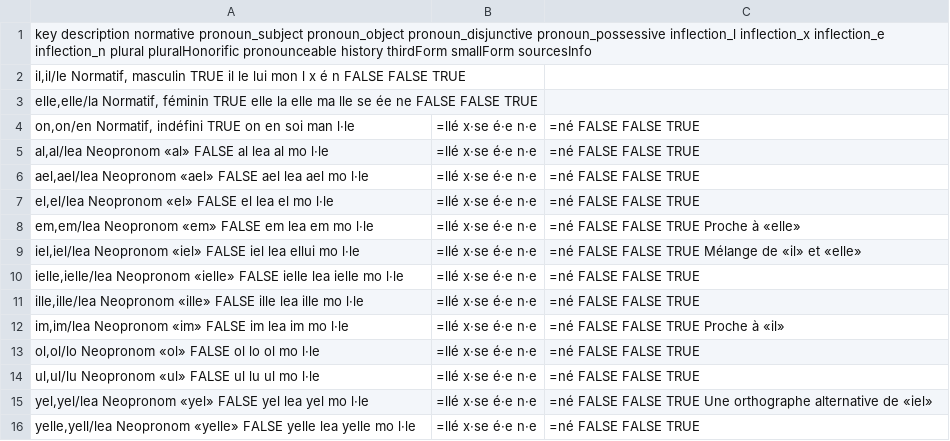
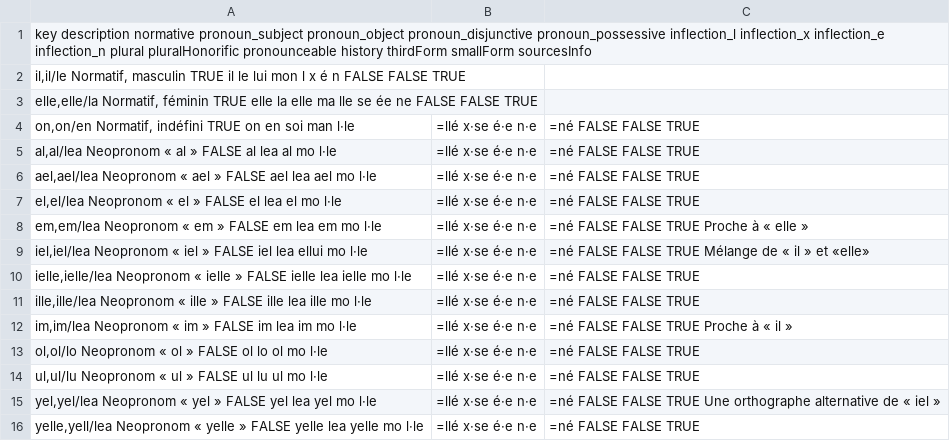
Before and after one commit to tutking24/pronounspage, a TSV file: locale/fr/pronouns/pronouns.tsv, drawn as a sheet.

Commit message:
[fr] spaces in quotation marks

```diff
--- a/locale/fr/pronouns/pronouns.tsv
+++ b/locale/fr/pronouns/pronouns.tsv
@@ -4,13 +4,13 @@ elle,elle/la	Normatif, féminin	TRUE	elle	la	elle	ma	lle	se	ée	ne	FALSE	FALSE	T
 on,on/en	Normatif, indéfini	TRUE	on	en	soi	man	l·le|=llé	x·se	é·e	n·e|=né	FALSE	FALSE	TRUE
-al,al/lea	Neopronom «al»	FALSE	al	lea	al	mo	l·le|=llé	x·se	é·e	n·e|=né	FALSE	FALSE	TRUE
-ael,ael/lea	Neopronom «ael»	FALSE	ael	lea	ael	mo	l·le|=llé	x·se	é·e	n·e|=né	FALSE	FALSE	TRUE
-el,el/lea	Neopronom «el»	FALSE	el	lea	el	mo	l·le|=llé	x·se	é·e	n·e|=né	FALSE	FALSE	TRUE
-em,em/lea	Neopronom «em»	FALSE	em	lea	em	mo	l·le|=llé	x·se	é·e	n·e|=né	FALSE	FALSE	TRUE	Proche à «elle»
-iel,iel/lea	Neopronom «iel»	FALSE	iel	lea	ellui	mo	l·le|=llé	x·se	é·e	n·e|=né	FALSE	FALSE	TRUE	Mélange de «il» et «elle»
-ielle,ielle/lea	Neopronom «ielle»	FALSE	ielle	lea	ielle	mo	l·le|=llé	x·se	é·e	n·e|=né	FALSE	FALSE	TRUE
-ille,ille/lea	Neopronom «ille»	FALSE	ille	lea	ille	mo	l·le|=llé	x·se	é·e	n·e|=né	FALSE	FALSE	TRUE
-im,im/lea	Neopronom «im»	FALSE	im	lea	im	mo	l·le|=llé	x·se	é·e	n·e|=né	FALSE	FALSE	TRUE	Proche à «il»
-ol,ol/lo	Neopronom «ol»	FALSE	ol	lo	ol	mo	l·le|=llé	x·se	é·e	n·e|=né	FALSE	FALSE	TRUE
-ul,ul/lu	Neopronom «ul»	FALSE	ul	lu	ul	mo	l·le|=llé	x·se	é·e	n·e|=né	FALSE	FALSE	TRUE
-yel,yel/lea	Neopronom «yel»	FALSE	yel	lea	yel	mo	l·le|=llé	x·se	é·e	n·e|=né	FALSE	FALSE	TRUE	Une orthographe alternative de «iel»
-yelle,yell/lea	Neopronom «yelle»	FALSE	yelle	lea	yelle	mo	l·le|=llé	x·se	é·e	n·e|=né	FALSE	FALSE	TRUE
+al,al/lea	Neopronom « al »	FALSE	al	lea	al	mo	l·le|=llé	x·se	é·e	n·e|=né	FALSE	FALSE	TRUE
+ael,ael/lea	Neopronom « ael »	FALSE	ael	lea	ael	mo	l·le|=llé	x·se	é·e	n·e|=né	FALSE	FALSE	TRUE
+el,el/lea	Neopronom « el »	FALSE	el	lea	el	mo	l·le|=llé	x·se	é·e	n·e|=né	FALSE	FALSE	TRUE
+em,em/lea	Neopronom « em »	FALSE	em	lea	em	mo	l·le|=llé	x·se	é·e	n·e|=né	FALSE	FALSE	TRUE	Proche à « elle »
+iel,iel/lea	Neopronom « iel »	FALSE	iel	lea	ellui	mo	l·le|=llé	x·se	é·e	n·e|=né	FALSE	FALSE	TRUE	Mélange de « il » et «elle»
+ielle,ielle/lea	Neopronom « ielle »	FALSE	ielle	lea	ielle	mo	l·le|=llé	x·se	é·e	n·e|=né	FALSE	FALSE	TRUE
+ille,ille/lea	Neopronom « ille »	FALSE	ille	lea	ille	mo	l·le|=llé	x·se	é·e	n·e|=né	FALSE	FALSE	TRUE
+im,im/lea	Neopronom « im »	FALSE	im	lea	im	mo	l·le|=llé	x·se	é·e	n·e|=né	FALSE	FALSE	TRUE	Proche à « il »
+ol,ol/lo	Neopronom « ol »	FALSE	ol	lo	ol	mo	l·le|=llé	x·se	é·e	n·e|=né	FALSE	FALSE	TRUE
+ul,ul/lu	Neopronom « ul »	FALSE	ul	lu	ul	mo	l·le|=llé	x·se	é·e	n·e|=né	FALSE	FALSE	TRUE
+yel,yel/lea	Neopronom « yel »	FALSE	yel	lea	yel	mo	l·le|=llé	x·se	é·e	n·e|=né	FALSE	FALSE	TRUE	Une orthographe alternative de « iel »
+yelle,yell/lea	Neopronom « yelle »	FALSE	yelle	lea	yelle	mo	l·le|=llé	x·se	é·e	n·e|=né	FALSE	FALSE	TRUE
```
